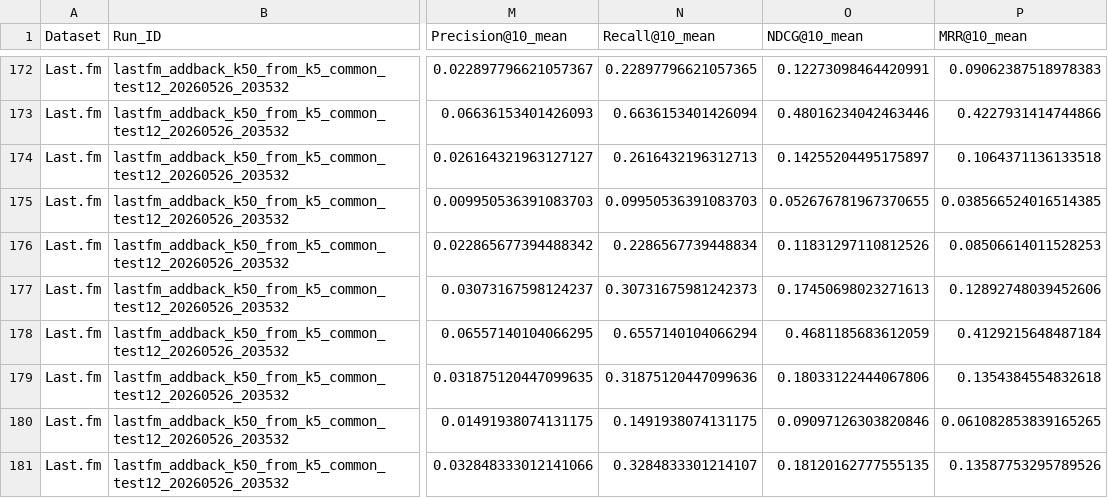
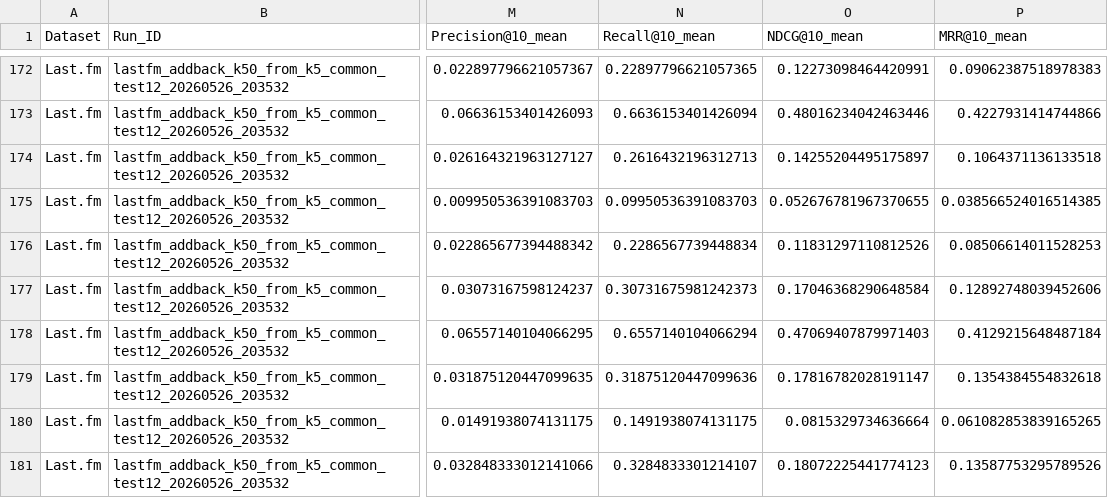
Before and after one commit to csob2002/recommender-regime-thesis, a CSV file: results/addback_results.csv, drawn as a sheet; only a part is shown, gaps mark what is left out; the diff covers the shown part only; the diff names each change by its address in the sheet, - before the commit and + after, or states it on an @@ line.

```diff
--- a/results/addback_results.csv
+++ b/results/addback_results.csv
-O177 (NDCG@10_mean): 0.17450698023271613
+O177 (NDCG@10_mean): 0.17046368290648584
-O178 (NDCG@10_mean): 0.4681185683612059
+O178 (NDCG@10_mean): 0.47069407879971403
-O179 (NDCG@10_mean): 0.18033122444067806
+O179 (NDCG@10_mean): 0.17816782028191147
-O180 (NDCG@10_mean): 0.09097126303820846
+O180 (NDCG@10_mean): 0.0815329734636664
-O181 (NDCG@10_mean): 0.18120162777555135
+O181 (NDCG@10_mean): 0.18072225441774123
```
Also changed, not shown: 15 edited cells elsewhere in this file.
